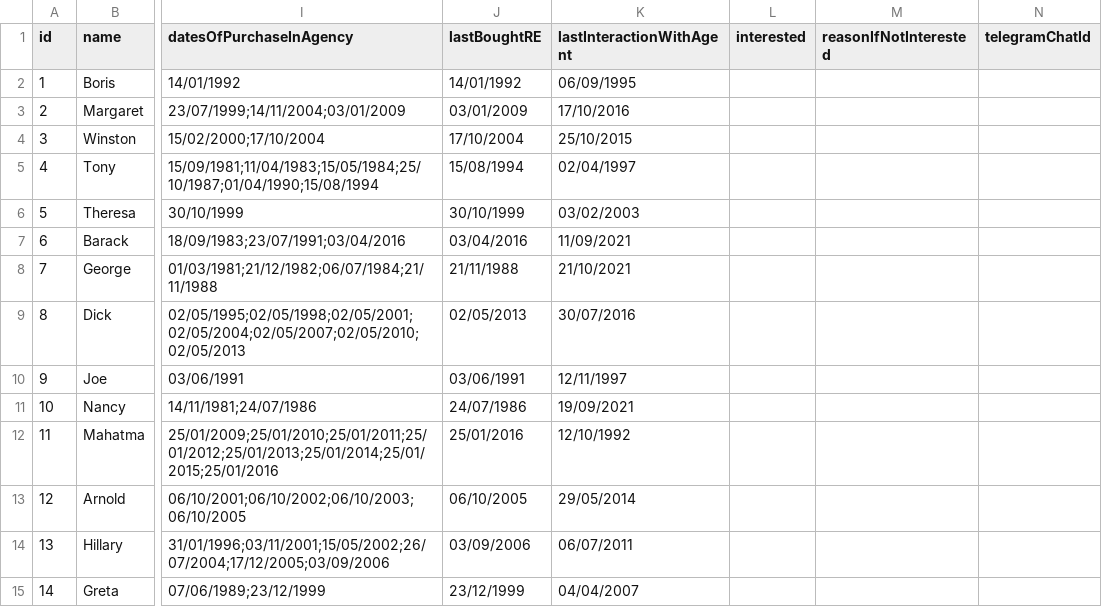
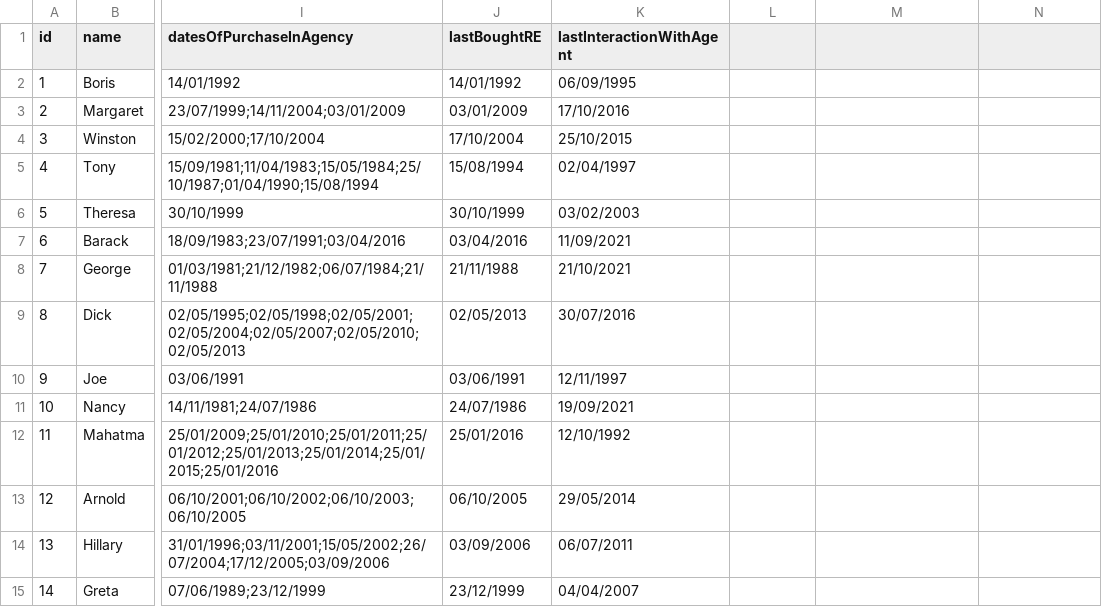
Before and after one commit to assert-0/armando, a CSV file: services/db_adapter/data.csv, drawn as a sheet; only a part is shown, gaps mark what is left out; the diff names each change by its address in the sheet, - before the commit and + after, or states it on an @@ line.

```diff
--- a/services/db_adapter/data.csv
+++ b/services/db_adapter/data.csv
-L1: interested
+L1: (empty)
-M1: reasonIfNotInterested
+M1: (empty)
-N1: telegramChatId
+N1: (empty)
```
Also changed, not shown: 4 other files.
